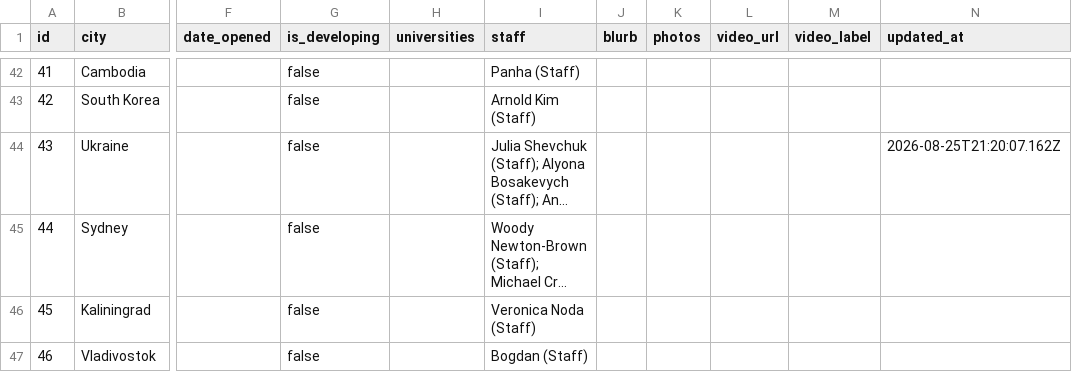
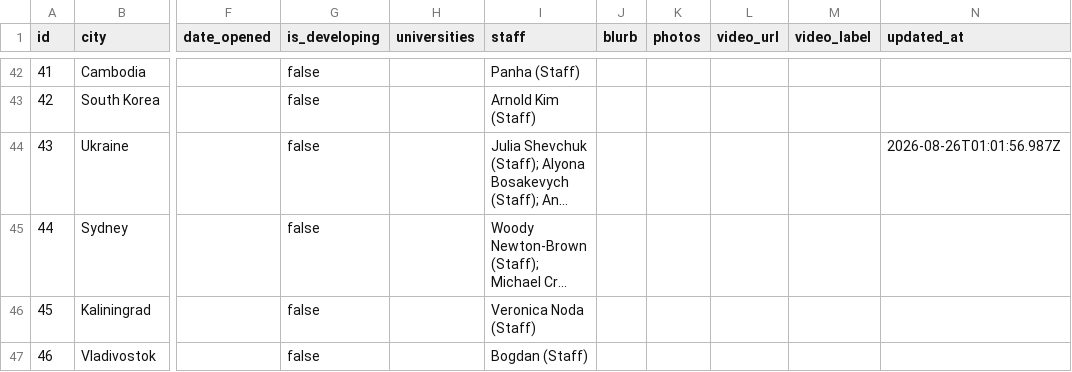
Before and after one commit to claydd218/younglife-university-map, a CSV file: data/ministries.csv, drawn as a sheet; only a part is shown, gaps mark what is left out; long unchanged cells end in …; the diff names each change by its address in the sheet, - before the commit and + after, or states it on an @@ line.

Commit message:
Update ministry: Ukraine, Ukraine

```diff
--- a/data/ministries.csv
+++ b/data/ministries.csv
-N44 (updated_at): 2026-08-25T21:20:07.162Z
+N44 (updated_at): 2026-08-26T01:01:56.987Z
```
